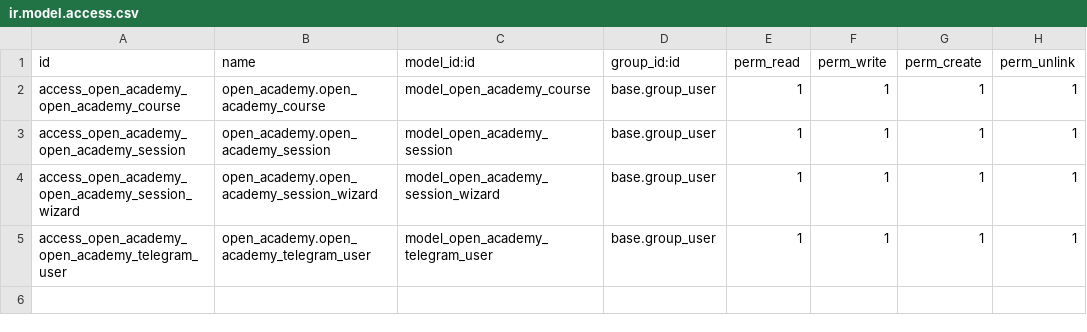
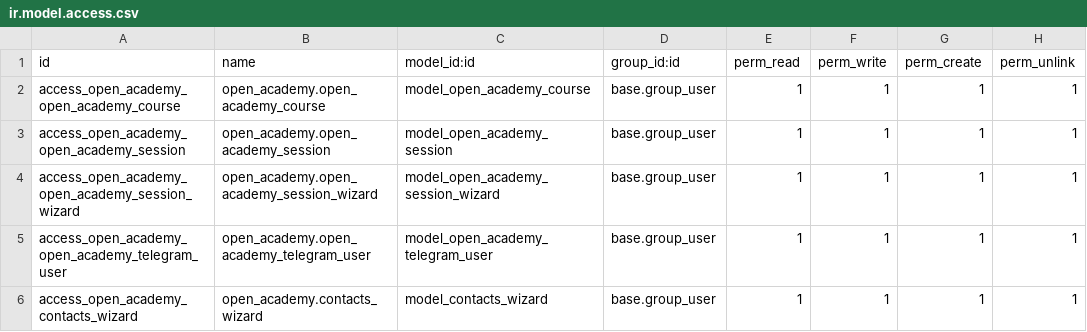
Before and after one commit to igruk/open_academy, a CSV file: security/ir.model.access.csv, drawn as a sheet.

Commit message:
Add import contacts from excel

```diff
--- a/security/ir.model.access.csv
+++ b/security/ir.model.access.csv
@@ -5 +5,2 @@ access_open_academy_open_academy_session_wizard,open_academy.open_academy_sessio
 access_open_academy_open_academy_telegram_user,open_academy.open_academy_telegram_user,model_open_academy_telegram_user,base.group_user,1,1,1,1
+access_open_academy_contacts_wizard,open_academy.contacts_wizard,model_contacts_wizard,base.group_user,1,1,1,1
```
Also changed, not shown: 4 other files.
